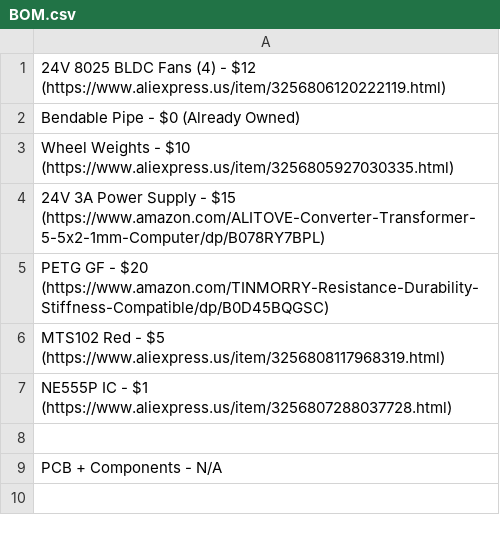
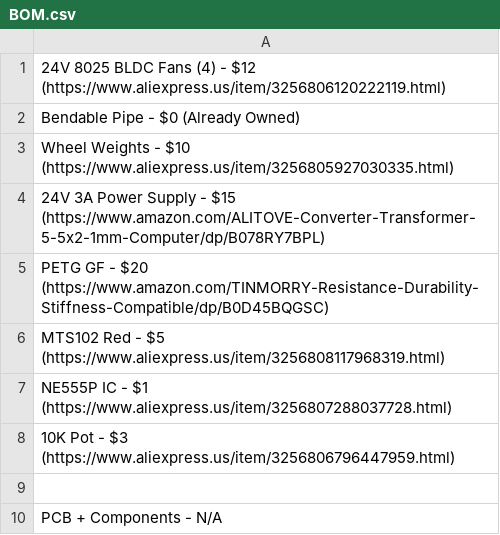
Before and after one commit to Firestorm108/QuadraFlow, a CSV file: BOM.csv, drawn as a sheet; the diff names each change by its address in the sheet, - before the commit and + after, or states it on an @@ line.

Commit message:
Update BOM.csv

```diff
--- a/BOM.csv
+++ b/BOM.csv
+row 8: 10K Pot - $3 (https://www.aliexpress.us/item/3256806796447959.html)
```
